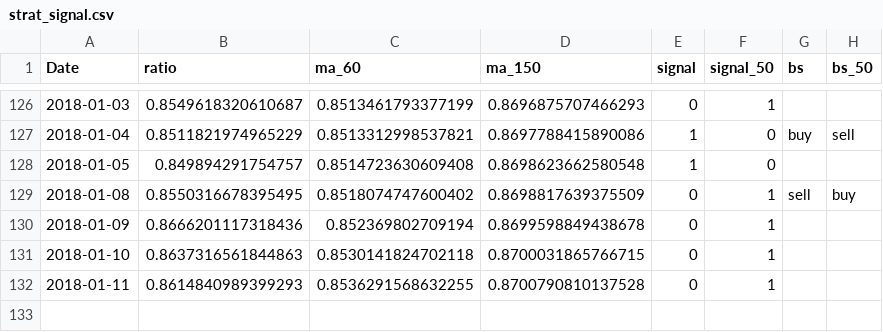
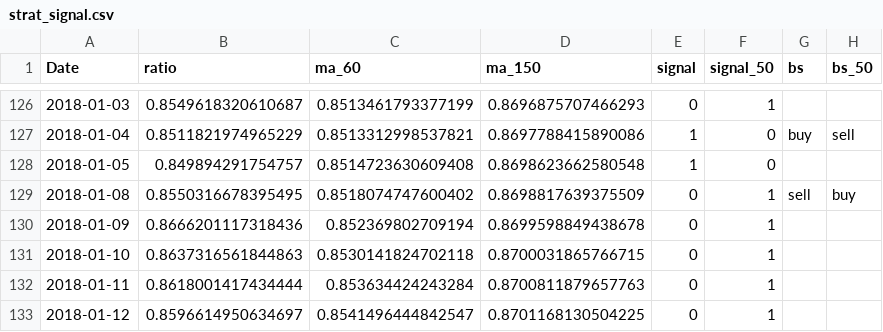
Before and after one commit to smartbing/longrun, a CSV file: data/strat_signal.csv, drawn as a sheet; only a part is shown, gaps mark what is left out.

```diff
--- a/data/strat_signal.csv
+++ b/data/strat_signal.csv
@@ -131,2 +131,3 @@ Date,ratio,ma_60,ma_150,signal,signal_50,bs,bs_50
 2018-01-10,0.8637316561844863,0.8530141824702118,0.8700031865766715,0,1,,
-2018-01-11,0.8614840989399293,0.8536291568632255,0.8700790810137528,0,1,,
+2018-01-11,0.8618001417434444,0.853634424243284,0.8700811879657763,0,1,,
+2018-01-12,0.8596614950634697,0.8541496444842547,0.8701168130504225,0,1,,
```
Also changed, not shown: data/vxmt.csv, data/vxv.csv.
